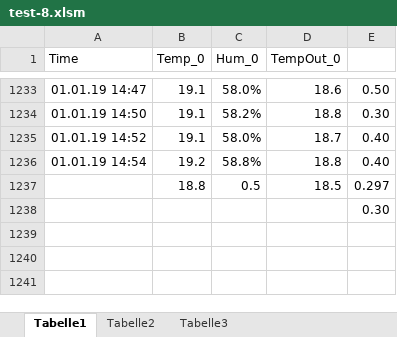
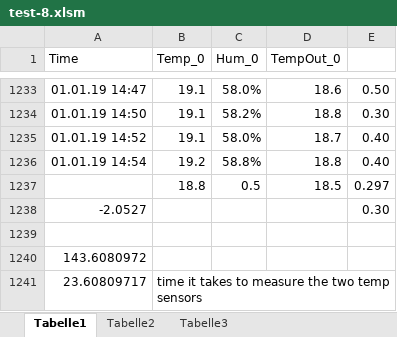
Before and after one commit to Moritz-Konarski/RasPi, an Excel workbook: Temperature Measurement Station/Macros/test-8.xlsm, sheet Tabelle1, drawn as a sheet; only a part is shown, gaps mark what is left out; values as stored, in another font and other column widths than the file's, no borders; charts and pictures and conditional formats not drawn; addresses are those after the commit; the diff names each change by its address in the sheet, - before the commit and + after, or states it on an @@ line.

Commit message:
added multiple measuring passes to temp and out_temp

```diff
--- a/Temperature Measurement Station/Macros/test-8.xlsm (sheet Tabelle1)
+++ b/Temperature Measurement Station/Macros/test-8.xlsm (sheet Tabelle1)
+row 1238: -2.0527 |  |  |  | 0.30
-E1239: 0.30
+E1239: (empty)
+row 1240: 143.6080972
+row 1241: 23.60809717 | time it takes to measure the two temp sensors
```
Also changed, not shown: charts or pictures, 3 other files.
